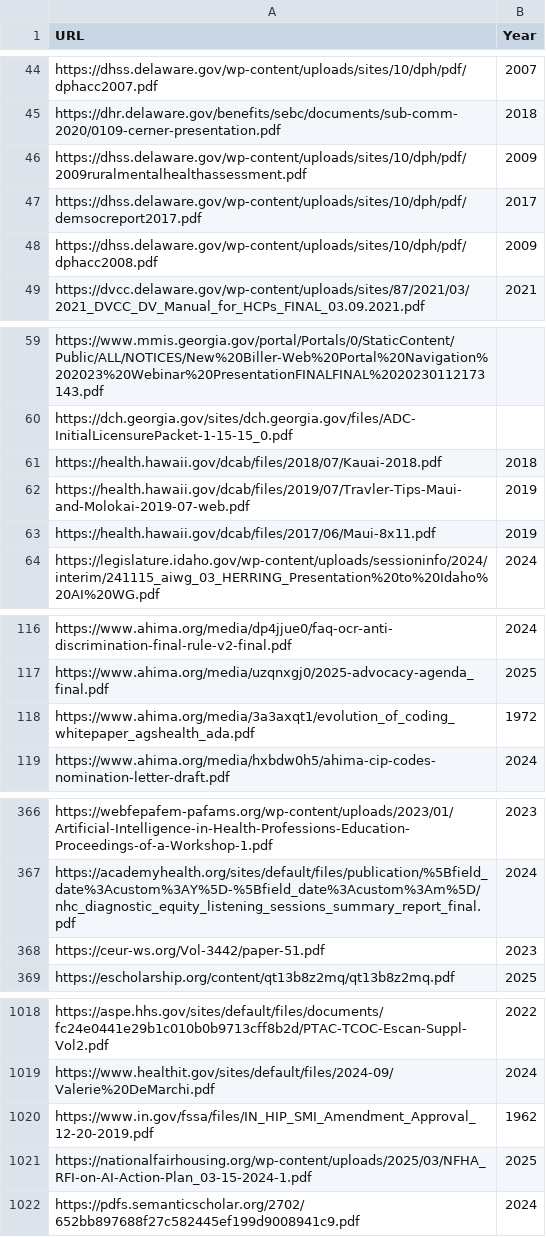
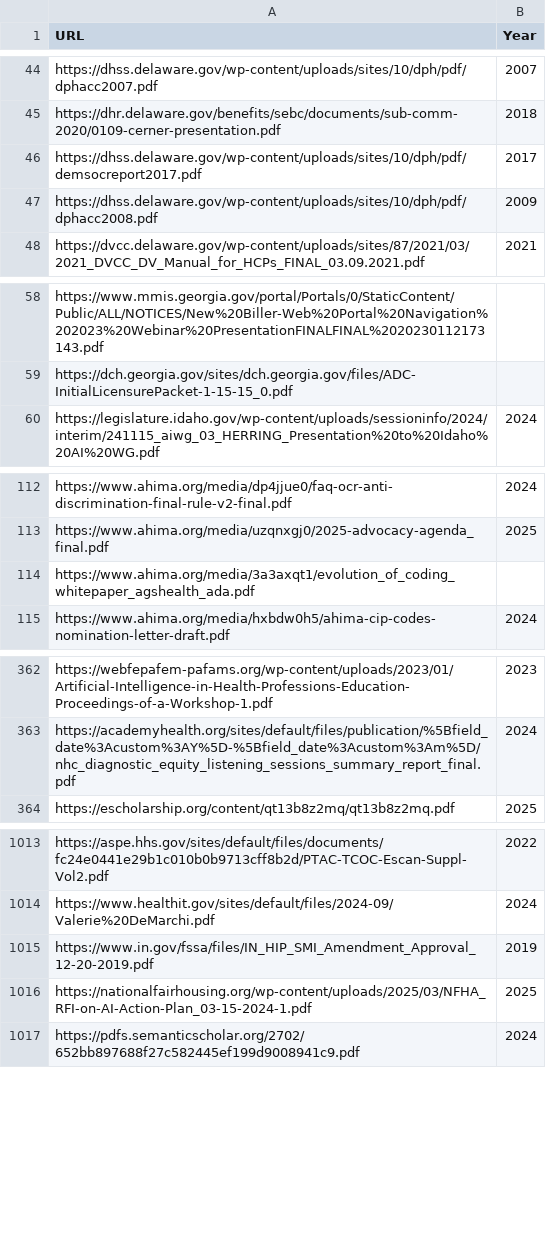
Before and after one commit to iiuh43/MedAI, a CSV file: classify_by_year/FINAL_dataset_with_years_Manually_Reviewed.csv, drawn as a sheet; only a part is shown, gaps mark what is left out.

Commit message:
Updated dataset

```diff
--- a/classify_by_year/FINAL_dataset_with_years_Manually_Reviewed.csv
+++ b/classify_by_year/FINAL_dataset_with_years_Manually_Reviewed.csv
@@ -45,3 +45,2 @@ https://dhss.delaware.gov/wp-content/uploads/sites/10/dph/pdf/dphacc2007.pdf,200
 https://dhr.delaware.gov/benefits/sebc/documents/sub-comm-2020/0109-cerner-presentation.pdf,2018
-https://dhss.delaware.gov/wp-content/uploads/sites/10/dph/pdf/2009ruralmentalhealthassessment.pdf,2009
 https://dhss.delaware.gov/wp-content/uploads/sites/10/dph/pdf/demsocreport2017.pdf,2017
@@ -60,5 +59,2 @@ https://www.mmis.georgia.gov/portal/Portals/0/StaticContent/Public/ALL/NOTICES/N
 https://dch.georgia.gov/sites/dch.georgia.gov/files/ADC-InitialLicensurePacket-1-15-15_0.pdf,
-https://health.hawaii.gov/dcab/files/2018/07/Kauai-2018.pdf,2018
-https://health.hawaii.gov/dcab/files/2019/07/Travler-Tips-Maui-and-Molokai-2019-07-web.pdf,2019
-https://health.hawaii.gov/dcab/files/2017/06/Maui-8x11.pdf,2019
 https://legislature.idaho.gov/wp-content/uploads/sessioninfo/2024/interim/241115_aiwg_03_HERRING_Presentation%20to%20Idaho%20AI%20WG.pdf,2024
@@ -117,3 +113,3 @@ https://www.ahima.org/media/dp4jjue0/faq-ocr-anti-discrimination-final-rule-v2-f
 https://www.ahima.org/media/uzqnxgj0/2025-advocacy-agenda_final.pdf,2025
-https://www.ahima.org/media/3a3axqt1/evolution_of_coding_whitepaper_agshealth_ada.pdf,1972
+https://www.ahima.org/media/3a3axqt1/evolution_of_coding_whitepaper_agshealth_ada.pdf,
 https://www.ahima.org/media/hxbdw0h5/ahima-cip-codes-nomination-letter-draft.pdf,2024
@@ -367,3 +363,2 @@ https://webfepafem-pafams.org/wp-content/uploads/2023/01/Artificial-Intelligence
 https://academyhealth.org/sites/default/files/publication/%5Bfield_date%3Acustom%3AY%5D-%5Bfield_date%3Acustom%3Am%5D/nhc_diagnostic_equity_listening_sessions_summary_report_final.pdf,2024
-https://ceur-ws.org/Vol-3442/paper-51.pdf,2023
 https://escholarship.org/content/qt13b8z2mq/qt13b8z2mq.pdf,2025
@@ -1019,3 +1014,3 @@ https://aspe.hhs.gov/sites/default/files/documents/fc24e0441e29b1c010b0b9713cff8
 https://www.healthit.gov/sites/default/files/2024-09/Valerie%20DeMarchi.pdf,2024
-https://www.in.gov/fssa/files/IN_HIP_SMI_Amendment_Approval_12-20-2019.pdf,1962
+https://www.in.gov/fssa/files/IN_HIP_SMI_Amendment_Approval_12-20-2019.pdf,2019
 https://nationalfairhousing.org/wp-content/uploads/2025/03/NFHA_RFI-on-AI-Action-Plan_03-15-2024-1.pdf,2025
```
